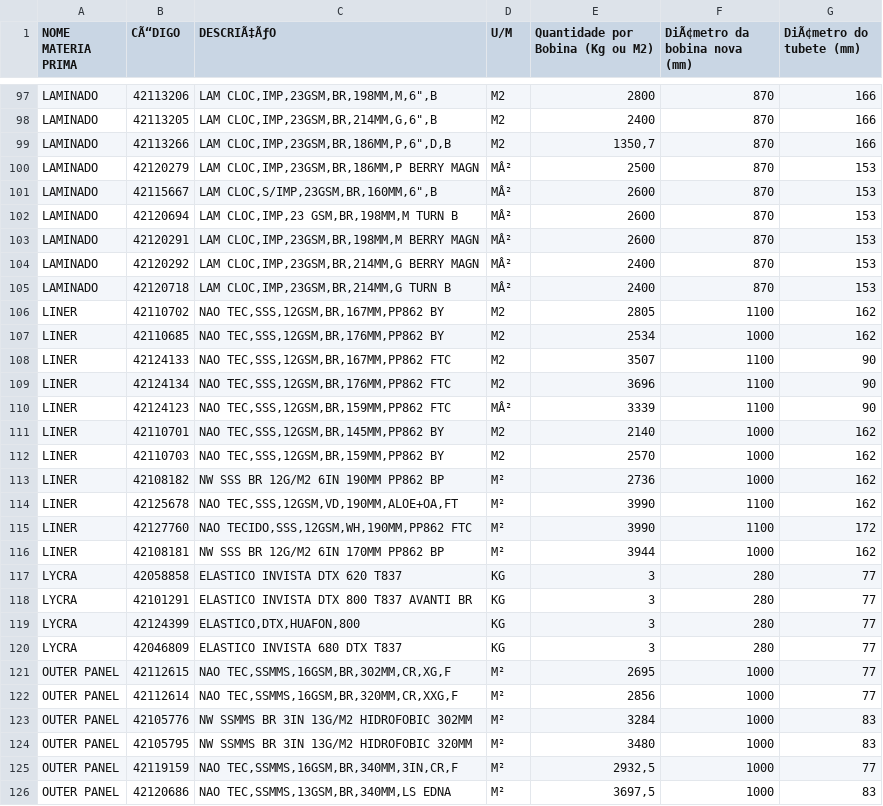
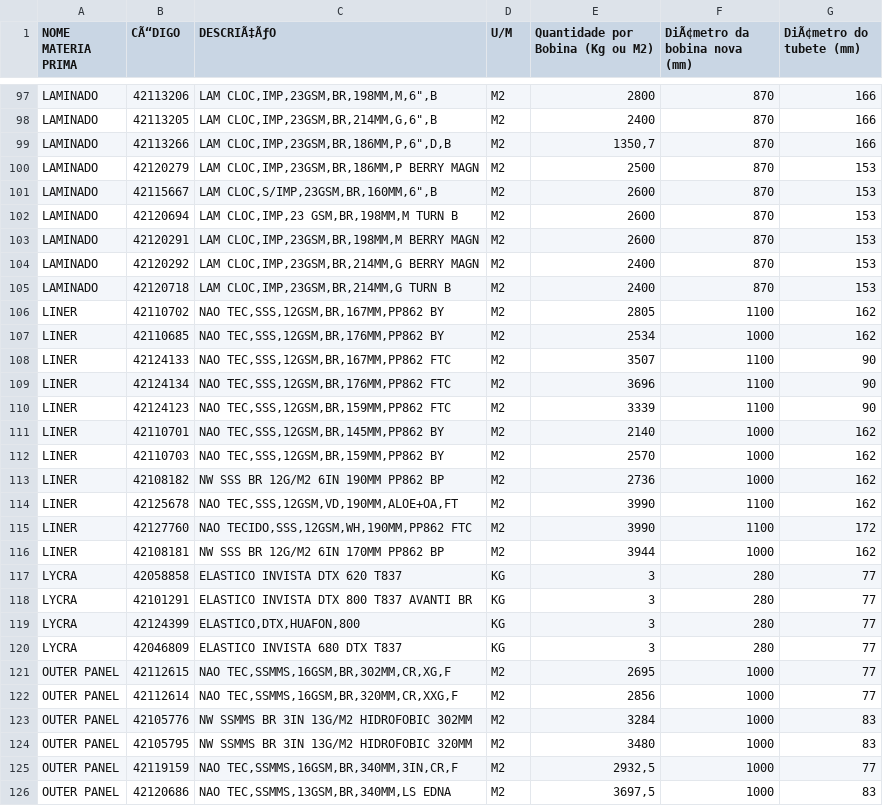
Before and after one commit to danielloureiroKC/Calculadora-Materia-Prima, a CSV file: Base_MP.csv, drawn as a sheet; only a part is shown, gaps mark what is left out; the diff covers the shown part only.

Commit message:
Add files via upload

```diff
--- a/Base_MP.csv
+++ b/Base_MP.csv
@@ -100,6 +100,6 @@ LAMINADO;42113266;"LAM CLOC,IMP,23GSM,BR,186MM,P,6"",D,B";M2;1350,7;870;166;;;;;
-LAMINADO;42120279;LAM CLOC,IMP,23GSM,BR,186MM,P BERRY MAGN;MÂ²;2500;870;153;;;;;
-LAMINADO;42115667;"LAM CLOC,S/IMP,23GSM,BR,160MM,6"",B";MÂ²;2600;870;153;;;;;
-LAMINADO;42120694;LAM CLOC,IMP,23 GSM,BR,198MM,M TURN B;MÂ²;2600;870;153;;;;;
-LAMINADO;42120291;LAM CLOC,IMP,23GSM,BR,198MM,M BERRY MAGN;MÂ²;2600;870;153;;;;;
-LAMINADO;42120292;LAM CLOC,IMP,23GSM,BR,214MM,G BERRY MAGN;MÂ²;2400;870;153;;;;;
-LAMINADO;42120718;LAM CLOC,IMP,23GSM,BR,214MM,G TURN B;MÂ²;2400;870;153;;;;;
+LAMINADO;42120279;LAM CLOC,IMP,23GSM,BR,186MM,P BERRY MAGN;M2;2500;870;153
+LAMINADO;42115667;"LAM CLOC,S/IMP,23GSM,BR,160MM,6"",B";M2;2600;870;153
+LAMINADO;42120694;LAM CLOC,IMP,23 GSM,BR,198MM,M TURN B;M2;2600;870;153
+LAMINADO;42120291;LAM CLOC,IMP,23GSM,BR,198MM,M BERRY MAGN;M2;2600;870;153
+LAMINADO;42120292;LAM CLOC,IMP,23GSM,BR,214MM,G BERRY MAGN;M2;2400;870;153
+LAMINADO;42120718;LAM CLOC,IMP,23GSM,BR,214MM,G TURN B;M2;2400;870;153
@@ -110 +110 @@ LINER;42124134;NAO TEC,SSS,12GSM,BR,176MM,PP862 FTC;M2;3696;1100;90;;;;;
-LINER;42124123;NAO TEC,SSS,12GSM,BR,159MM,PP862 FTC;MÂ²;3339;1100;90;;;;;
+LINER;42124123;NAO TEC,SSS,12GSM,BR,159MM,PP862 FTC;M2;3339;1100;90
@@ -113,4 +113,4 @@ LINER;42110703;NAO TEC,SSS,12GSM,BR,159MM,PP862 BY;M2;2570;1000;162;;;;;
-LINER;42108182;NW SSS BR 12G/M2 6IN 190MM PP862 BP;M²;2736;1000;162;;;;;
-LINER;42125678;NAO TEC,SSS,12GSM,VD,190MM,ALOE+OA,FT;M²;3990;1100;162;;;;;
-LINER;42127760;NAO TECIDO,SSS,12GSM,WH,190MM,PP862 FTC;M²;3990;1100;172;;;;;
-LINER;42108181;NW SSS BR 12G/M2 6IN 170MM PP862 BP;M²;3944;1000;162;;;;;
+LINER;42108182;NW SSS BR 12G/M2 6IN 190MM PP862 BP;M2;2736;1000;162
+LINER;42125678;NAO TEC,SSS,12GSM,VD,190MM,ALOE+OA,FT;M2;3990;1100;162
+LINER;42127760;NAO TECIDO,SSS,12GSM,WH,190MM,PP862 FTC;M2;3990;1100;172
+LINER;42108181;NW SSS BR 12G/M2 6IN 170MM PP862 BP;M2;3944;1000;162
@@ -121,6 +121,6 @@ LYCRA;42046809;ELASTICO INVISTA 680 DTX T837;KG;3;280;77;;;;;
-OUTER PANEL;42112615;NAO TEC,SSMMS,16GSM,BR,302MM,CR,XG,F;M²;2695;1000;77;;;;;
-OUTER PANEL;42112614;NAO TEC,SSMMS,16GSM,BR,320MM,CR,XXG,F;M²;2856;1000;77;;;;;
-OUTER PANEL;42105776;NW SSMMS BR 3IN 13G/M2 HIDROFOBIC 302MM;M²;3284;1000;83;;;;;
-OUTER PANEL;42105795;NW SSMMS BR 3IN 13G/M2 HIDROFOBIC 320MM;M²;3480;1000;83;;;;;
-OUTER PANEL;42119159;NAO TEC,SSMMS,16GSM,BR,340MM,3IN,CR,F;M²;2932,5;1000;77;;;;;
-OUTER PANEL;42120686;NAO TEC,SSMMS,13GSM,BR,340MM,LS EDNA;M²;3697,5;1000;83;;;;;
+OUTER PANEL;42112615;NAO TEC,SSMMS,16GSM,BR,302MM,CR,XG,F;M2;2695;1000;77
+OUTER PANEL;42112614;NAO TEC,SSMMS,16GSM,BR,320MM,CR,XXG,F;M2;2856;1000;77
+OUTER PANEL;42105776;NW SSMMS BR 3IN 13G/M2 HIDROFOBIC 302MM;M2;3284;1000;83
+OUTER PANEL;42105795;NW SSMMS BR 3IN 13G/M2 HIDROFOBIC 320MM;M2;3480;1000;83
+OUTER PANEL;42119159;NAO TEC,SSMMS,16GSM,BR,340MM,3IN,CR,F;M2;2932,5;1000;77
+OUTER PANEL;42120686;NAO TEC,SSMMS,13GSM,BR,340MM,LS EDNA;M2;3697,5;1000;83
```
Also changed, not shown: 108 edited cells elsewhere in this file.
